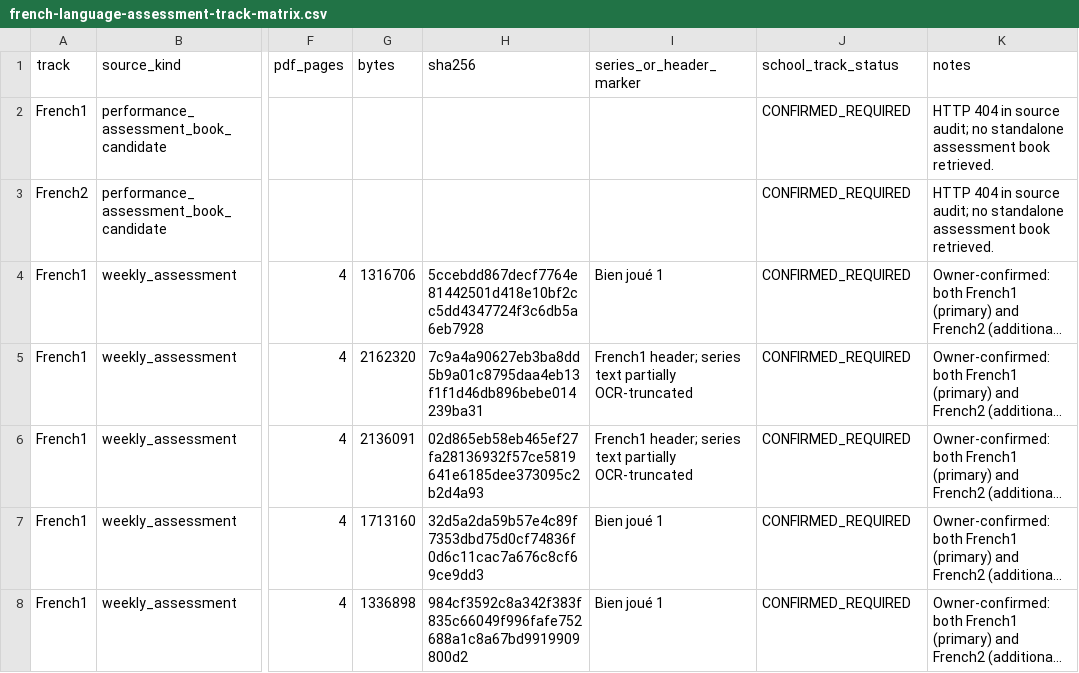
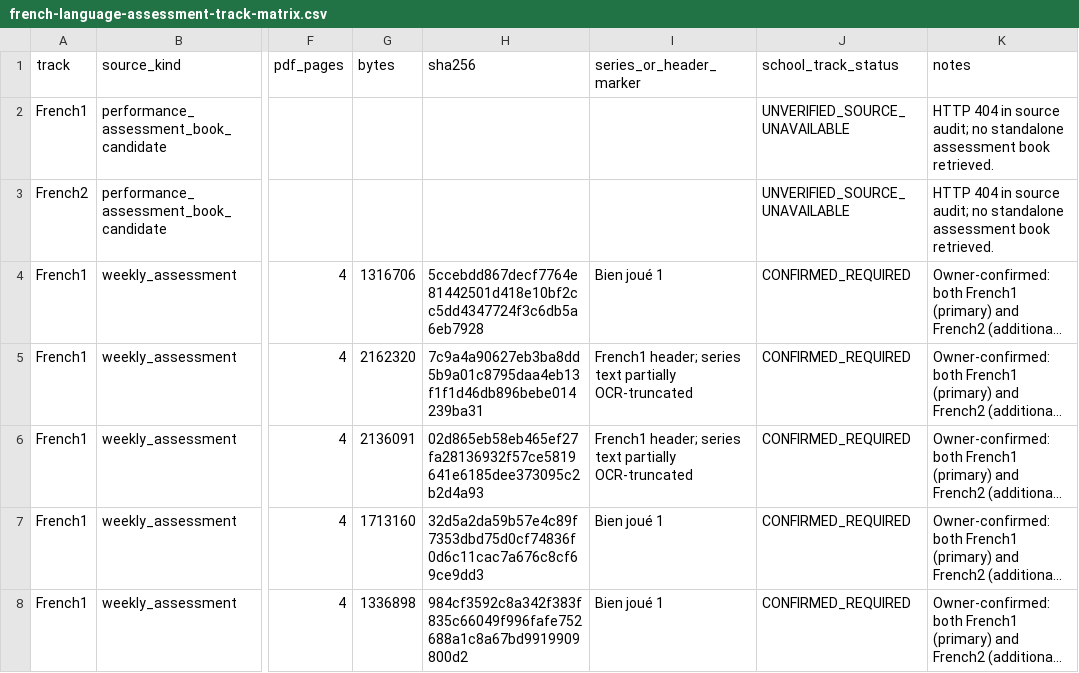
Before and after one commit to madnessgate44-debug/Amina, a CSV file: docs/audits/grade5-2026-2027/french-language-assessment-track-matrix.csv, drawn as a sheet; only a part is shown, gaps mark what is left out; long unchanged cells end in …; the diff names each change by its address in the sheet, - before the commit and + after, or states it on an @@ line.

Commit message:
docs(curriculum): distinguish source availability from track assignment

```diff
--- a/docs/audits/grade5-2026-2027/french-language-assessment-track-matrix.csv
+++ b/docs/audits/grade5-2026-2027/french-language-assessment-track-matrix.csv
-J2:J3 (school_track_status): CONFIRMED_REQUIRED
+J2:J3 (school_track_status): UNVERIFIED_SOURCE_UNAVAILABLE
```
